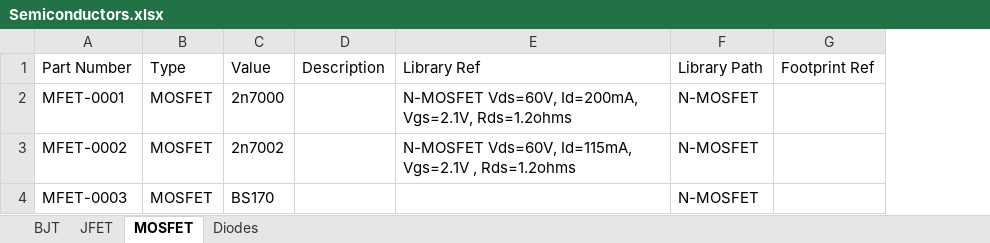
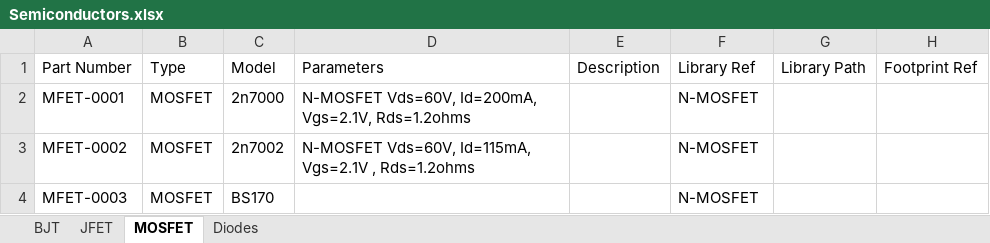
Before and after one commit to soundslikesterling/libraries, an Excel workbook: Data/Semiconductors.xlsx, sheet MOSFET, drawn as a sheet; only a part is shown; values as stored, in another font and other column widths than the file's, no borders; removed rows and columns are numbered as before the commit, all else as after; the diff names each change by its address in the sheet, - before the commit and + after, or states it on an @@ line.

```diff
--- a/Data/Semiconductors.xlsx (sheet MOSFET)
+++ b/Data/Semiconductors.xlsx (sheet MOSFET)
+column D, rows 1-3: Parameters | N-MOSFET Vds=60V, Id=200mA, Vgs=2.1V, Rds=1.2ohms | N-MOSFET Vds=60V, Id=115mA, Vgs=2.1V , Rds=1.2ohms
-column E, rows 1-3: Library Ref | N-MOSFET Vds=60V, Id=200mA, Vgs=2.1V, Rds=1.2ohms | N-MOSFET Vds=60V, Id=115mA, Vgs=2.1V , Rds=1.2ohms
+column G, row 1: Library Path
-C1: Value
+C1: Model
-F1: Library Path
+F1: Library Ref
```
Also changed, not shown: sheet Diodes, sheet BJT, sheet JFET, Data/MSS_PARTS.xlsx.
